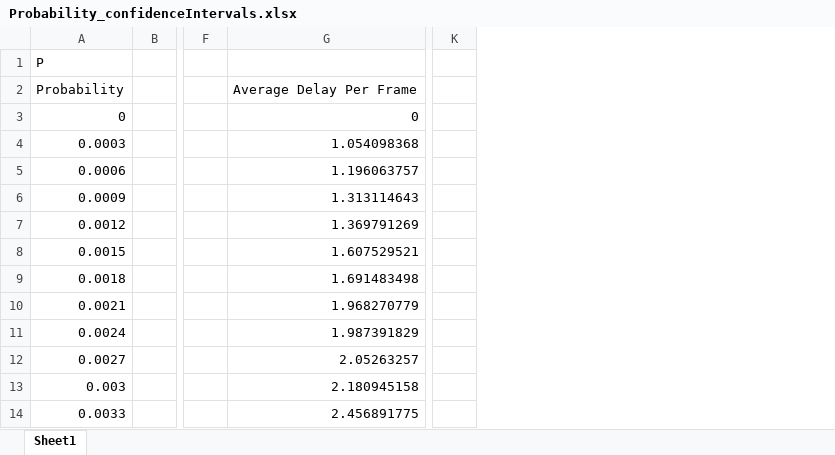
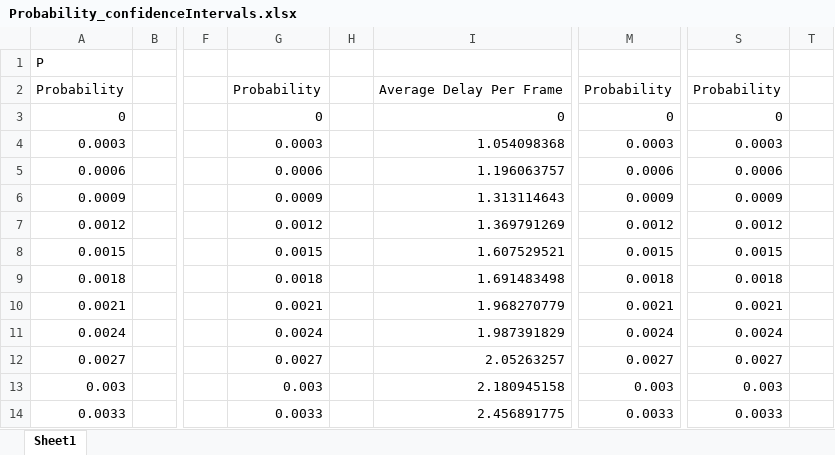
Before and after one commit to Jtfinlay/TeamRocket, an Excel workbook: Assn2/WriteupCharts/Probability_confidenceIntervals.xlsx, sheet Sheet1, drawn as a sheet; only a part is shown, gaps mark what is left out; values as stored, in another font and other column widths than the file's, no borders; charts and pictures not drawn; removed rows and columns are numbered as before the commit, all else as after; the diff names each change by its address in the sheet, - before the commit and + after, or states it on an @@ line.

```diff
--- a/Assn2/WriteupCharts/Probability_confidenceIntervals.xlsx (sheet Sheet1)
+++ b/Assn2/WriteupCharts/Probability_confidenceIntervals.xlsx (sheet Sheet1)
+column G, rows 2-14: Probability | 0 | 0.0003 | 0.0006 | 0.0009 | 0.0012 | 0.0015 | 0.0018 | 0.0021 | 0.0024 | 0.0027 | 0.003 | 0.0033
+column H, empty
-column K, empty
+column M, rows 2-14: Probability | 0 | 0.0003 | 0.0006 | 0.0009 | 0.0012 | 0.0015 | 0.0018 | 0.0021 | 0.0024 | 0.0027 | 0.003 | 0.0033
+column S, rows 2-14: Probability | 0 | 0.0003 | 0.0006 | 0.0009 | 0.0012 | 0.0015 | 0.0018 | 0.0021 | 0.0024 | 0.0027 | 0.003 | 0.0033
+column T, empty
```
Also changed, not shown: charts or pictures, Assn2/WriteupCharts/VariableProbability_all.xlsx, 1 other file.
